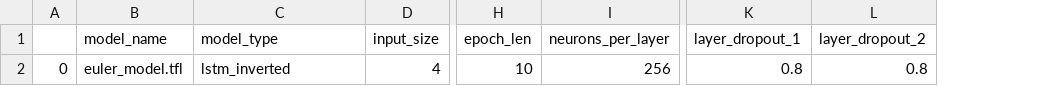
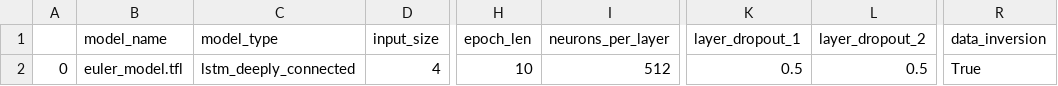
Before and after one commit to brandonbraun653/ValkyrieRNN, a CSV file: euler_model_cfg.csv, drawn as a sheet; only a part is shown, gaps mark what is left out; the diff names each change by its address in the sheet, - before the commit and + after, or states it on an @@ line.

```diff
--- a/euler_model_cfg.csv
+++ b/euler_model_cfg.csv
+column R (data_inversion), row 2: True
-C2 (model_type): lstm_inverted
+C2 (model_type): lstm_deeply_connected
-I2 (neurons_per_layer): 256
+I2 (neurons_per_layer): 512
-K2 (layer_dropout_1): 0.8
+K2 (layer_dropout_1): 0.5
-L2 (layer_dropout_2): 0.8
+L2 (layer_dropout_2): 0.5
```
Also changed, not shown: gyro_model_cfg.csv, 9 other files.
